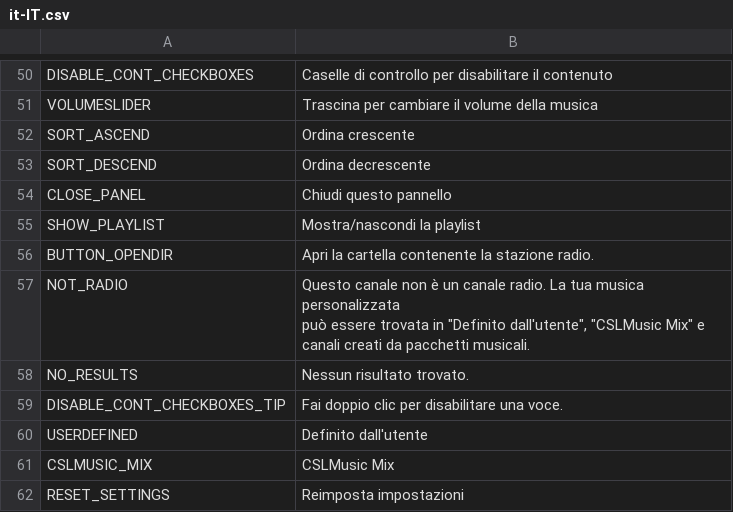
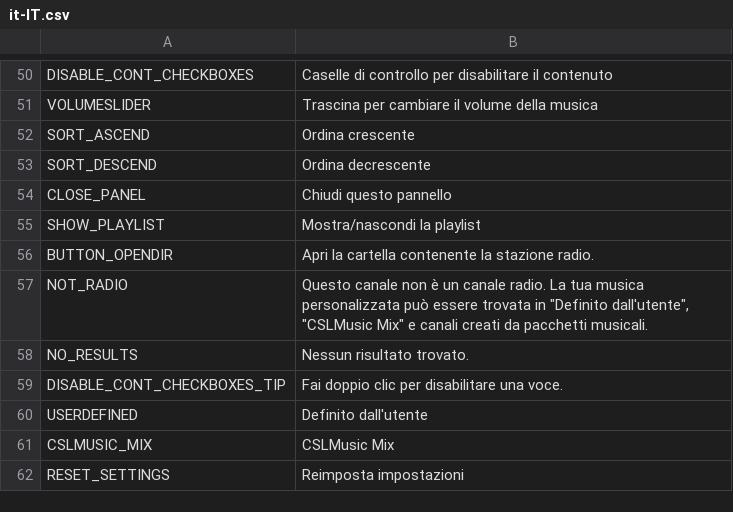
Before and after one commit to will258012/CSLMusicModRevisited, a CSV file: CSLMusicMod/Translations/it-IT.csv, drawn as a sheet; only a part is shown, gaps mark what is left out; the diff names each change by its address in the sheet, - before the commit and + after, or states it on an @@ line.

Commit message:
New translations en-en.csv (Italian)
[ci skip]

```diff
--- a/CSLMusicMod/Translations/it-IT.csv
+++ b/CSLMusicMod/Translations/it-IT.csv
-B57: …pacchetti musicali.
+B57: …pacchetti musicali.
```
